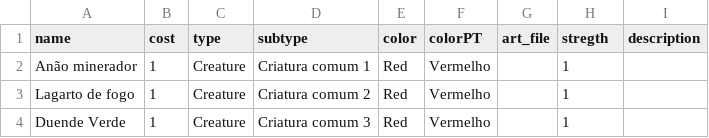
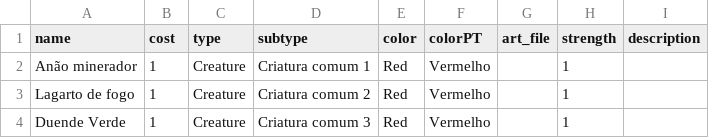
Before and after one commit to LuizPiccini/PTG, a CSV file: cards.csv, drawn as a sheet; only a part is shown.

Commit message:
Fix header typo in cards dataset

```diff
--- a/cards.csv
+++ b/cards.csv
@@ -1,2 +1,2 @@
-name,cost,type,subtype,color,colorPT,art_file,stregth,description
+name,cost,type,subtype,color,colorPT,art_file,strength,description
 "Anão minerador",1,Creature,"Criatura comum 1",Red,Vermelho,,1,
```
